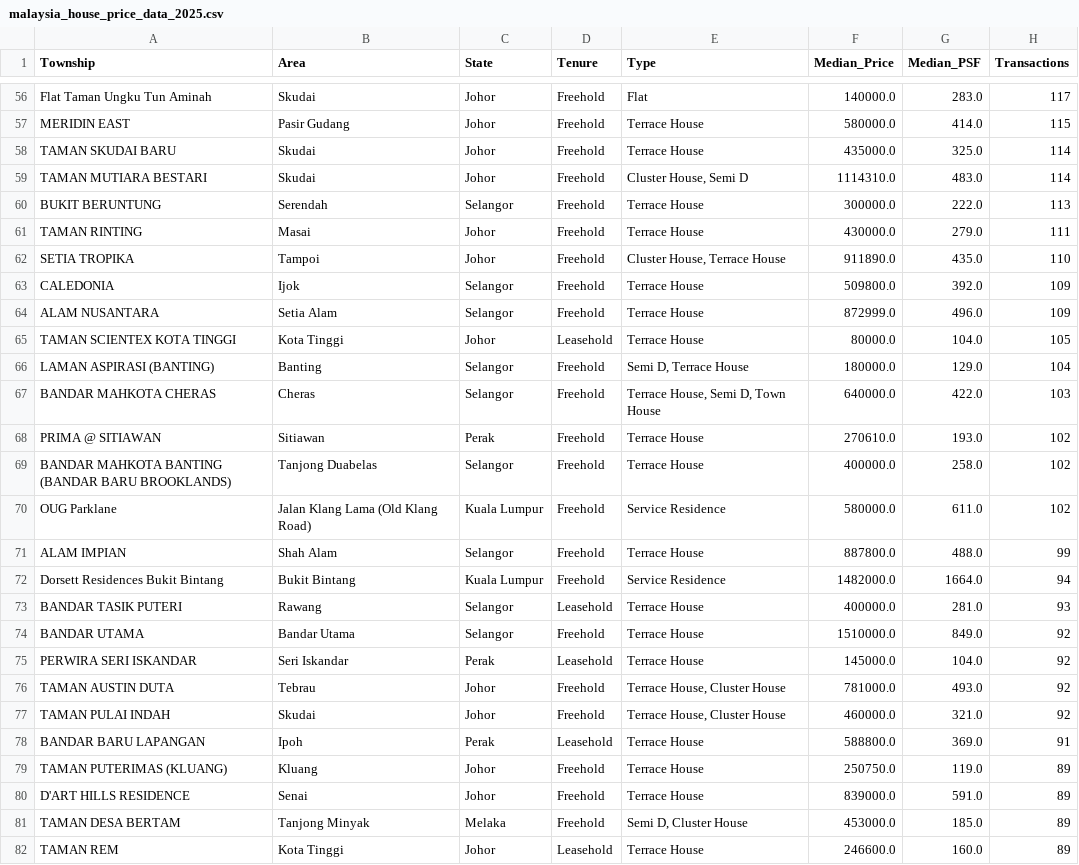
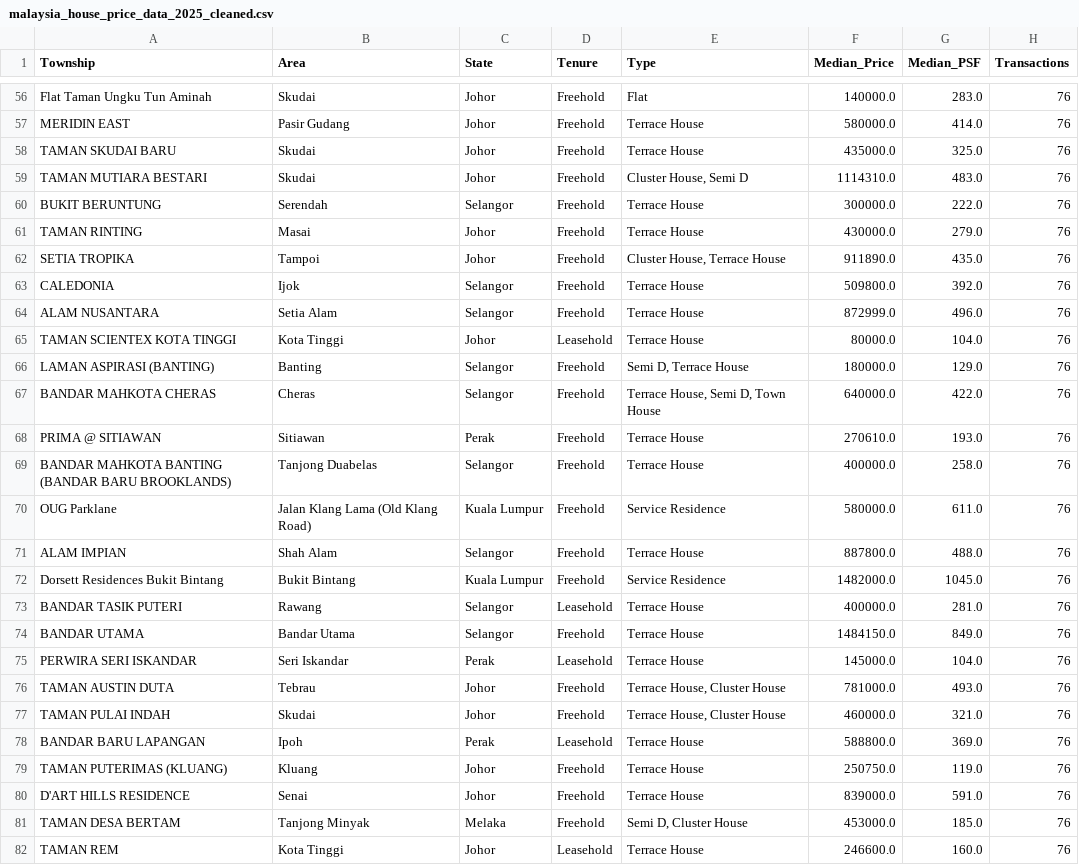
Before and after one commit to JingYang06522/DSTest, a CSV file: malaysia_house_price_data_2025_cleaned.csv (was malaysia_house_price_data_2025.csv), drawn as a sheet; only a part is shown, gaps mark what is left out; the diff covers the shown part only; the diff names each change by its address in the sheet, - before the commit and + after, or states it on an @@ line.

```diff
--- a/malaysia_house_price_data_2025.csv
+++ b/malaysia_house_price_data_2025_cleaned.csv
-H56 (Transactions): 117
+H56 (Transactions): 76
-H57 (Transactions): 115
+H57 (Transactions): 76
-H58:H59 (Transactions): 114
+H58:H59 (Transactions): 76
-H60 (Transactions): 113
+H60 (Transactions): 76
-H61 (Transactions): 111
+H61 (Transactions): 76
-H62 (Transactions): 110
+H62 (Transactions): 76
-H63:H64 (Transactions): 109
+H63:H64 (Transactions): 76
-H65 (Transactions): 105
+H65 (Transactions): 76
-H66 (Transactions): 104
+H66 (Transactions): 76
-H67 (Transactions): 103
+H67 (Transactions): 76
-H68:H70 (Transactions): 102
+H68:H70 (Transactions): 76
-H71 (Transactions): 99
+H71 (Transactions): 76
-G72 (Median_PSF): 1664.0
+G72 (Median_PSF): 1045.0
-H72 (Transactions): 94
+H72 (Transactions): 76
-H73 (Transactions): 93
+H73 (Transactions): 76
-F74 (Median_Price): 1510000.0
+F74 (Median_Price): 1484150.0
-H74:H77 (Transactions): 92
+H74:H77 (Transactions): 76
-H78 (Transactions): 91
+H78 (Transactions): 76
-H79:H82 (Transactions): 89
+H79:H82 (Transactions): 76
```
Also changed, not shown: 156 edited cells elsewhere in this file.
